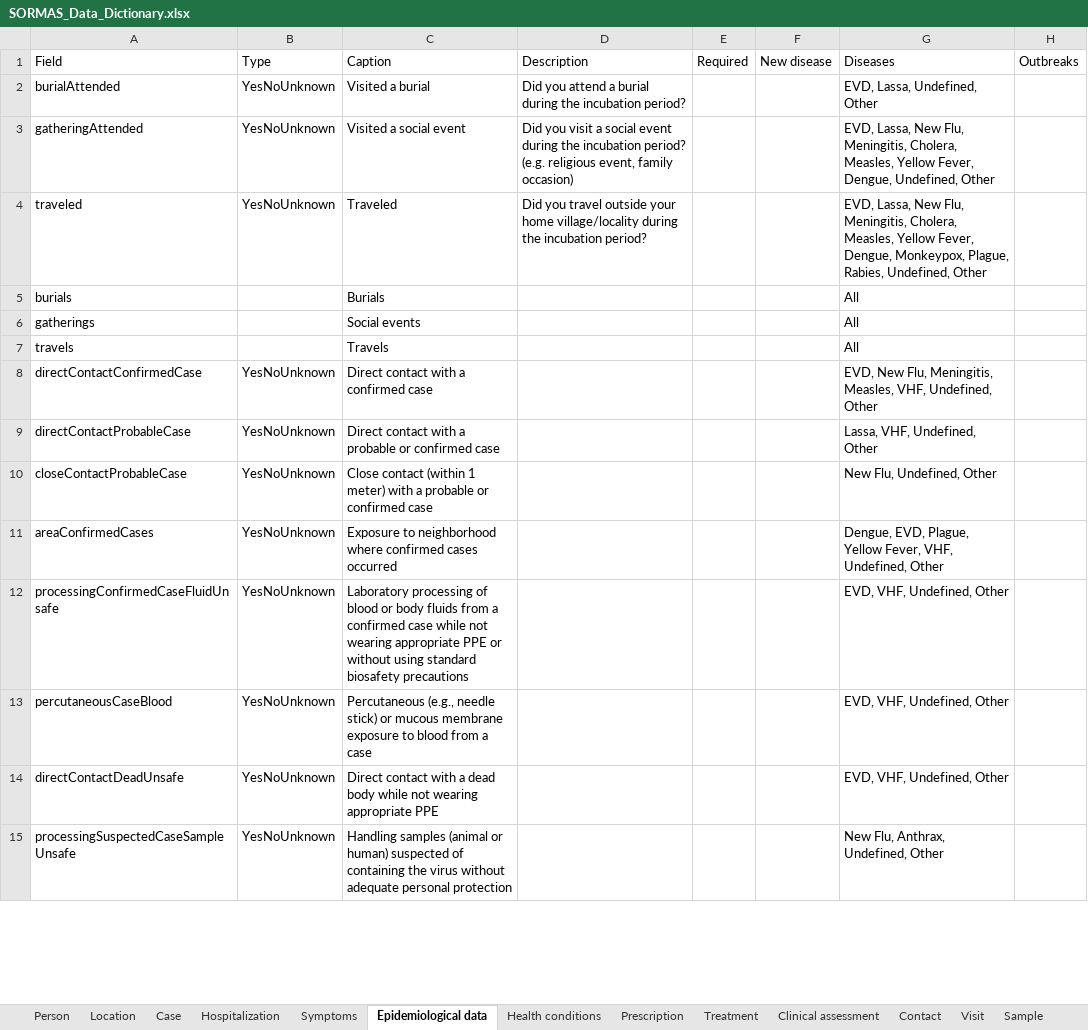
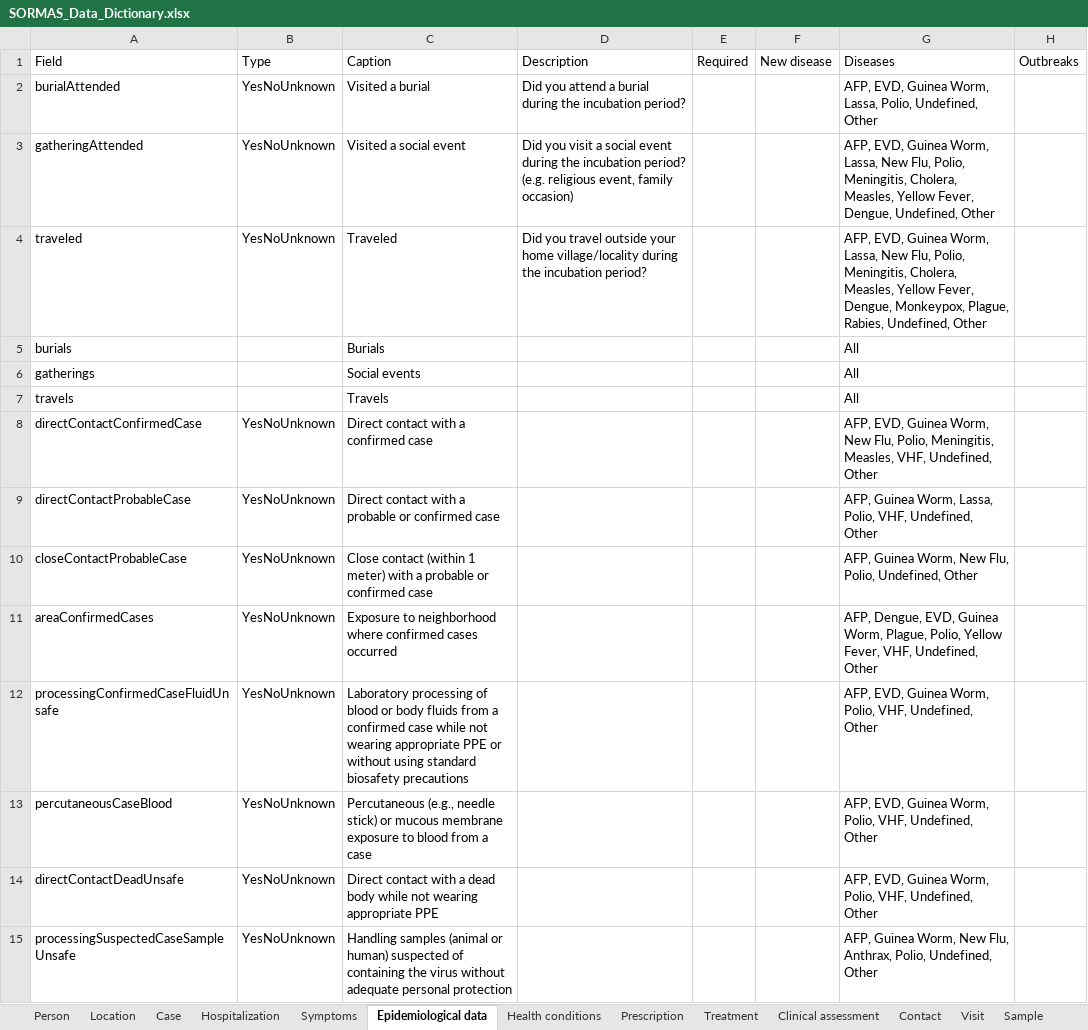
Before and after one commit to SORMAS-Foundation/SORMAS-Project, an Excel workbook: sormas-api/src/main/resources/doc/SORMAS_Data_Dictionary.xlsx, sheet Epidemiological data, drawn as a sheet; only a part is shown; values as stored, in another font and other column widths than the file's, no borders; table styles not drawn; the diff covers the shown part only; the diff names each change by its address in the sheet, - before the commit and + after, or states it on an @@ line.

```diff
--- a/sormas-api/src/main/resources/doc/SORMAS_Data_Dictionary.xlsx (sheet Epidemiological data)
+++ b/sormas-api/src/main/resources/doc/SORMAS_Data_Dictionary.xlsx (sheet Epidemiological data)
-G2: EVD, Lassa, Undefined, Other
+G2: AFP, EVD, Guinea Worm, Lassa, Polio, Undefined, Other
-G3: EVD, Lassa, New Flu, Meningitis, Cholera,…
+G3: AFP, EVD, Guinea Worm, Lassa, New Flu, Polio, Meningitis, Cholera,…
-G4: EVD, Lassa, New Flu, Meningitis, Cholera,…
+G4: AFP, EVD, Guinea Worm, Lassa, New Flu, Polio, Meningitis, Cholera,…
-G8: EVD, New Flu, Meningitis, Measles,…
+G8: AFP, EVD, Guinea Worm, New Flu, Polio, Meningitis, Measles,…
-G9: Lassa, VHF, Undefined, Other
+G9: AFP, Guinea Worm, Lassa, Polio, VHF, Undefined, Other
-G10: New Flu, Undefined, Other
+G10: AFP, Guinea Worm, New Flu, Polio, Undefined, Other
-G11: Dengue, EVD, Plague, Yellow Fever,…
+G11: AFP, Dengue, EVD, Guinea Worm, Plague, Polio, Yellow Fever,…
-G12:G14: EVD, VHF, Undefined, Other
+G12:G14: AFP, EVD, Guinea Worm, Polio, VHF, Undefined, Other
-G15: New Flu, Anthrax, Undefined, Other
+G15: AFP, Guinea Worm, New Flu, Anthrax, Polio, Undefined, Other
```
Also changed, not shown: 38 edited cells elsewhere in this sheet, sheet Symptoms, sheet Person, sheet Case, sheet Clinical assessment, sheet Visit, sheet User, 3 more sheets, sormas-api/src/main/resources/doc/SORMAS_User_Rights.xlsx.
